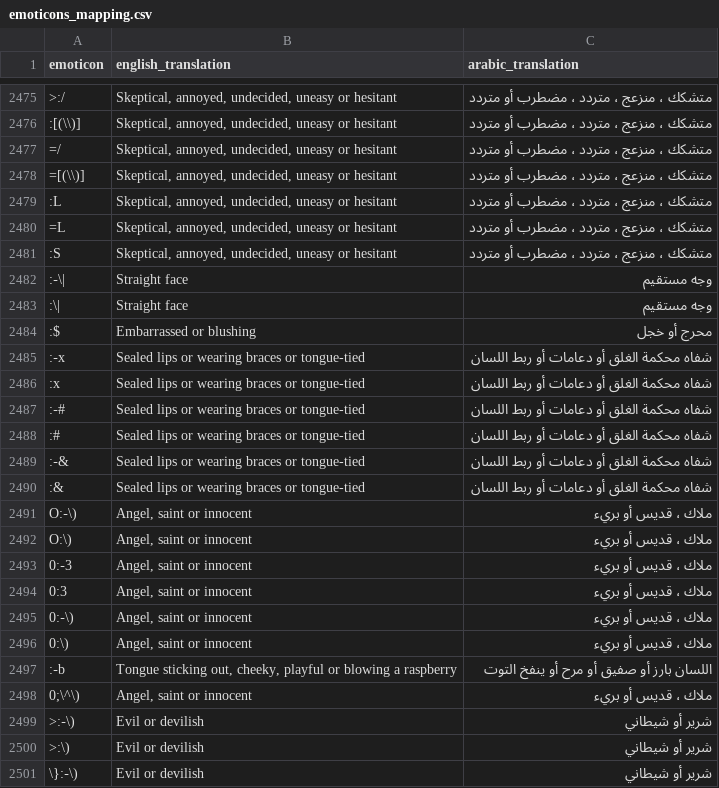
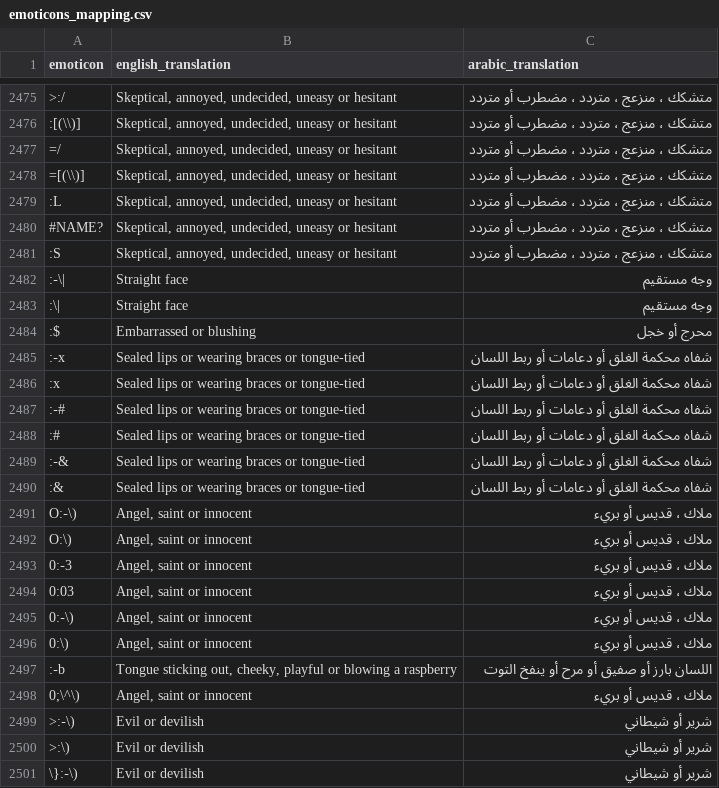
Before and after one commit to AmeyHengle/A-Tranformer-based-hybrid-model-for-sarcasm-and-sentiment-detection, a CSV file: dataset/emoticon dictionary/emoticons_mapping.csv, drawn as a sheet; only a part is shown, gaps mark what is left out; the diff covers the shown part only; the diff names each change by its address in the sheet, - before the commit and + after, or states it on an @@ line.

Commit message:
Emoticons added

```diff
--- a/dataset/emoticon dictionary/emoticons_mapping.csv
+++ b/dataset/emoticon dictionary/emoticons_mapping.csv
-A2480 (emoticon): =L
+A2480 (emoticon): #NAME?
-A2494 (emoticon): 0:3
+A2494 (emoticon): 0:03
```
Also changed, not shown: 18 added rows and 3 edited cells elsewhere in this file.
